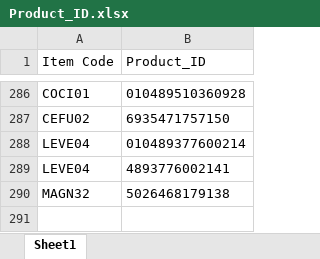
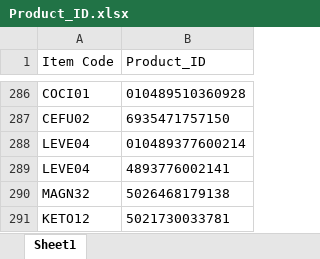
Before and after one commit to AlexCheung109/WardStockLocationCheck, an Excel workbook: Product_ID.xlsx, sheet Sheet1, drawn as a sheet; only a part is shown, gaps mark what is left out; values as stored, in another font and other column widths than the file's, no borders; the diff names each change by its address in the sheet, - before the commit and + after, or states it on an @@ line.

Commit message:
Add new Product ID mapping: UEsDBBQAAAAAAAAAAACkAYS4tQIAALUCAAAaAAAAeGwvX3JlbH...

```diff
--- a/Product_ID.xlsx (sheet Sheet1)
+++ b/Product_ID.xlsx (sheet Sheet1)
+row 291: KETO12 | 5021730033781
```
